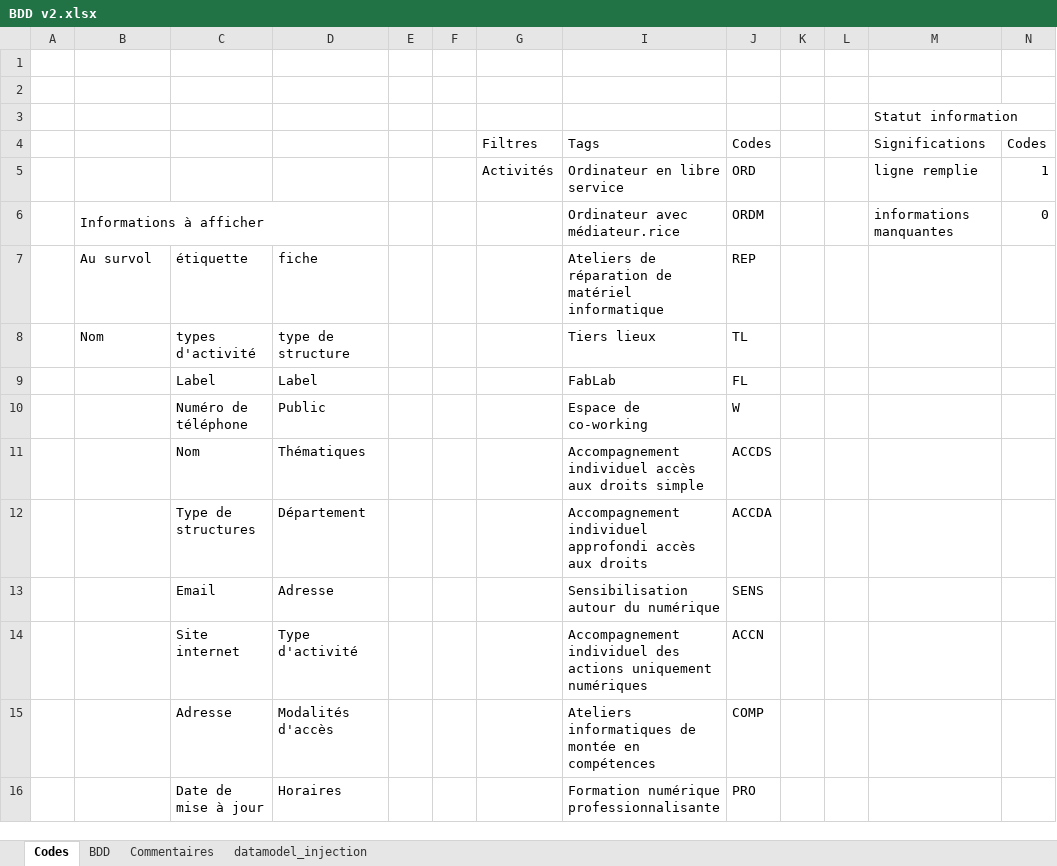
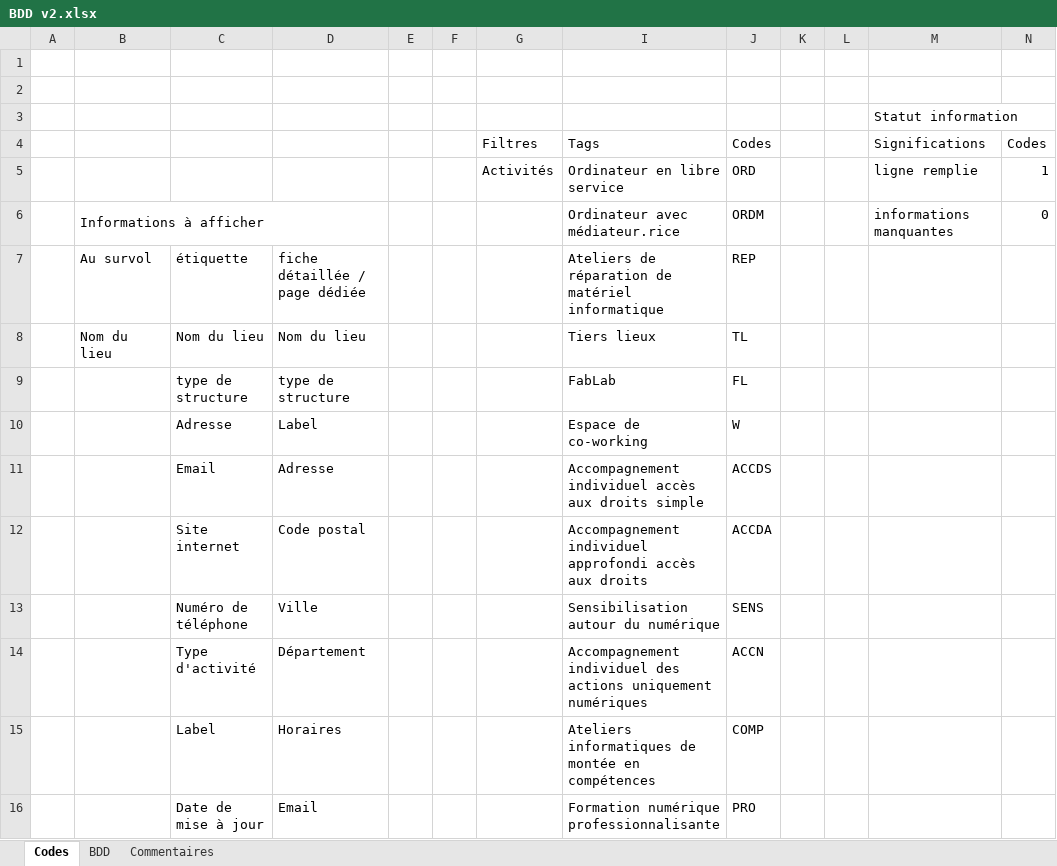
Before and after one commit to co-demos/Rhinocc-carto, an Excel workbook: data/datasets_src/BDD v2.xlsx, sheet Codes, drawn as a sheet; only a part is shown; values as stored, in another font and other column widths than the file's, no cell formats; removed rows and columns are numbered as before the commit, all else as after; the diff covers the shown part only; the diff names each change by its address in the sheet, - before the commit and + after, or states it on an @@ line.

```diff
--- a/data/datasets_src/BDD v2.xlsx (sheet Codes)
+++ b/data/datasets_src/BDD v2.xlsx (sheet Codes)
-sheet tab: datamodel_injection
-D7: fiche
+D7: fiche détaillée / page dédiée
-row 8:  | Nom | types d'activité | type de structure |  |  |  | Tiers lieux | TL
+row 8:  | Nom du lieu | Nom du lieu | Nom du lieu |  |  |  | Tiers lieux | TL
-C9: Label
+C9: type de structure
-D9: Label
+D9: type de structure
-C10: Numéro de téléphone
+C10: Adresse
-D10: Public
+D10: Label
-C11: Nom
+C11: Email
-D11: Thématiques
+D11: Adresse
-C12: Type de structures
+C12: Site internet
-D12: Département
+D12: Code postal
-C13: Email
+C13: Numéro de téléphone
-D13: Adresse
+D13: Ville
-C14: Site internet
+C14: Type d'activité
-D14: Type d'activité
+D14: Département
-C15: Adresse
+C15: Label
-D15: Modalités d'accès
+D15: Horaires
-D16: Horaires
+D16: Email
```
Also changed, not shown: 2 added rows and 13 edited cells elsewhere in this sheet, sheet BDD, sheet Commentaires, cell formats, 2 other files.
